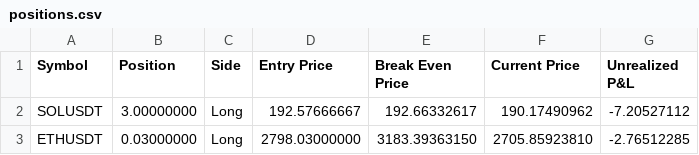
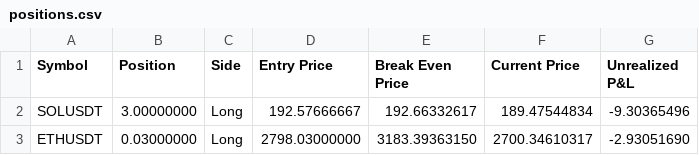
Before and after one commit to June-dwai/Dashboard, a CSV file: data/positions.csv, drawn as a sheet.

Commit message:
자동 업데이트: 2025-02-07 01:44:02

```diff
--- a/data/positions.csv
+++ b/data/positions.csv
@@ -1,3 +1,3 @@
 Symbol,Position,Side,Entry Price,Break Even Price,Current Price,Unrealized P&L
-SOLUSDT,3.00000000,Long,192.57666667,192.66332617,190.17490962,-7.20527112
-ETHUSDT,0.03000000,Long,2798.03000000,3183.39363150,2705.85923810,-2.76512285
+SOLUSDT,3.00000000,Long,192.57666667,192.66332617,189.47544834,-9.30365496
+ETHUSDT,0.03000000,Long,2798.03000000,3183.39363150,2700.34610317,-2.93051690
```
